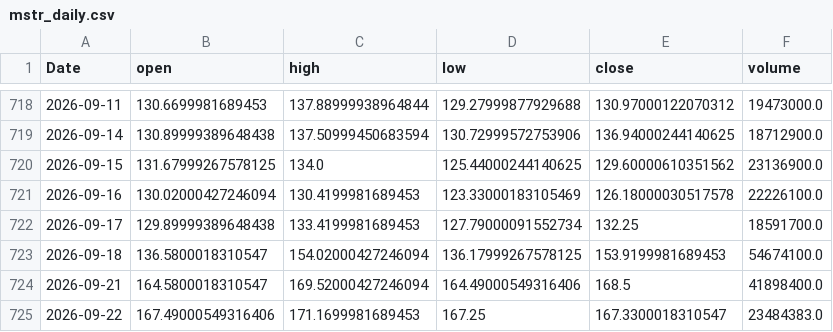
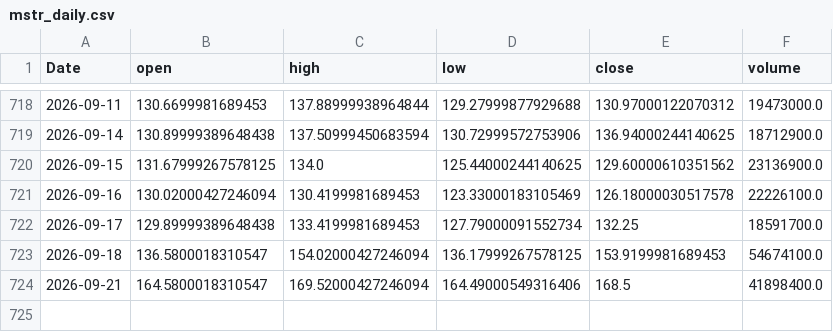
Before and after one commit to yoursprerit/btc-range-model, a CSV file: data/backtest/mstr_daily.csv, drawn as a sheet; only a part is shown, gaps mark what is left out.

```diff
--- a/data/backtest/mstr_daily.csv
+++ b/data/backtest/mstr_daily.csv
@@ -724,2 +724 @@ Date,open,high,low,close,volume
 2026-09-21,164.5800018310547,169.52000427246094,164.49000549316406,168.5,41898400.0
-2026-09-22,167.49000549316406,171.1699981689453,167.25,167.3300018310547,23484383.0
```
Also changed, not shown: data/backtest/mstu_daily.csv, data/backtest/raw_features_daily.csv, 1 other file.
